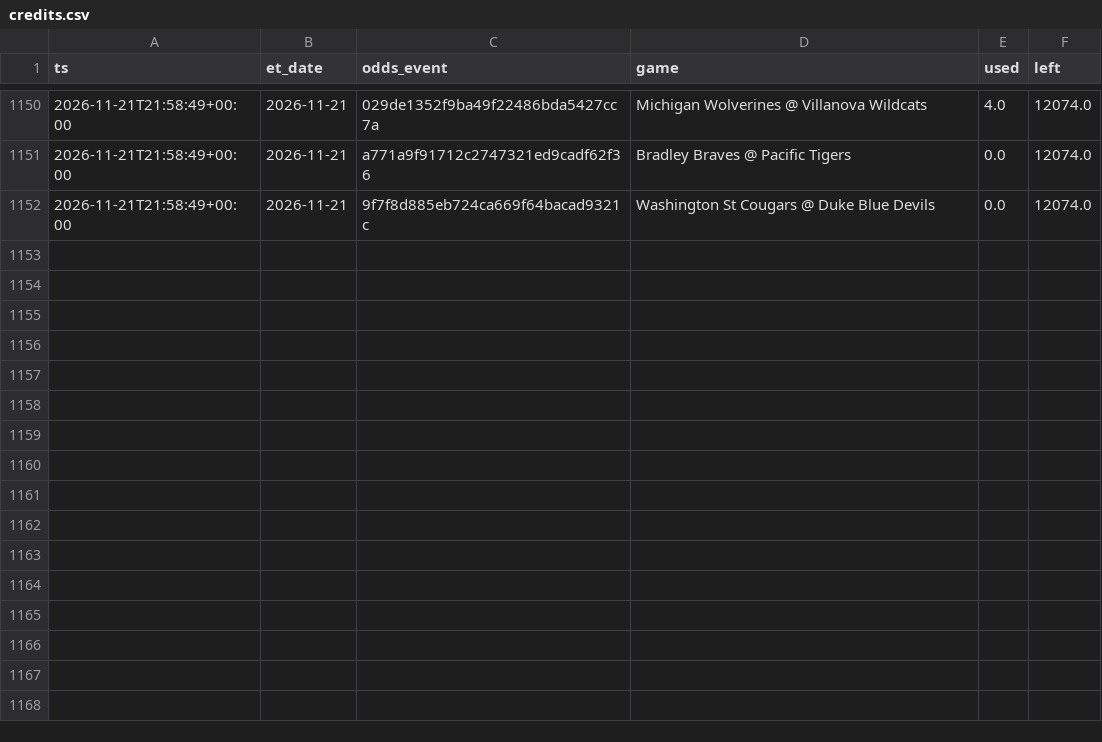
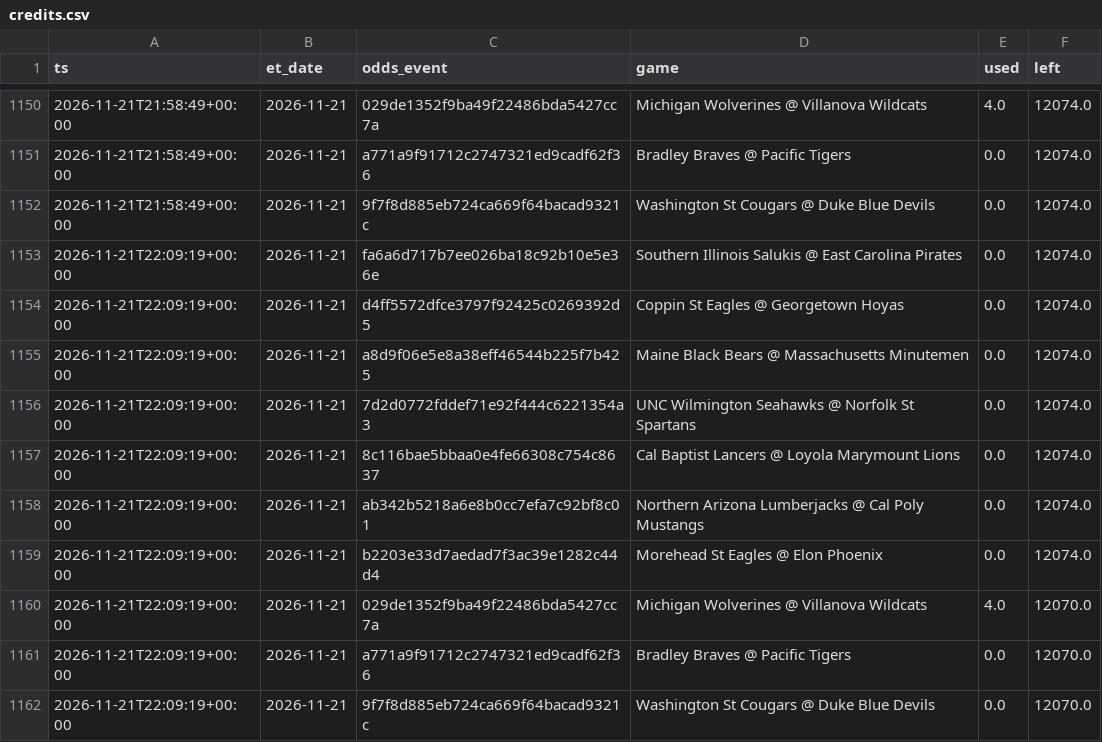
Before and after one commit to jlwin1995-alt/CBB, a CSV file: data/log/credits.csv, drawn as a sheet; only a part is shown, gaps mark what is left out.

```diff
--- a/data/log/credits.csv
+++ b/data/log/credits.csv
@@ -1152 +1152,11 @@ ts,et_date,odds_event,game,used,left
 2026-11-21T21:58:49+00:00,2026-11-21,9f7f8d885eb724ca669f64bacad9321c,Washington St Cougars @ Duke Blue Devils,0.0,12074.0
+2026-11-21T22:09:19+00:00,2026-11-21,fa6a6d717b7ee026ba18c92b10e5e36e,Southern Illinois Salukis @ East Carolina Pirates,0.0,12074.0
+2026-11-21T22:09:19+00:00,2026-11-21,d4ff5572dfce3797f92425c0269392d5,Coppin St Eagles @ Georgetown Hoyas,0.0,12074.0
+2026-11-21T22:09:19+00:00,2026-11-21,a8d9f06e5e8a38eff46544b225f7b425,Maine Black Bears @ Massachusetts Minutemen,0.0,12074.0
+2026-11-21T22:09:19+00:00,2026-11-21,7d2d0772fddef71e92f444c6221354a3,UNC Wilmington Seahawks @ Norfolk St Spartans,0.0,12074.0
+2026-11-21T22:09:19+00:00,2026-11-21,8c116bae5bbaa0e4fe66308c754c8637,Cal Baptist Lancers @ Loyola Marymount Lions,0.0,12074.0
+2026-11-21T22:09:19+00:00,2026-11-21,ab342b5218a6e8b0cc7efa7c92bf8c01,Northern Arizona Lumberjacks @ Cal Poly Mustangs,0.0,12074.0
+2026-11-21T22:09:19+00:00,2026-11-21,b2203e33d7aedad7f3ac39e1282c44d4,Morehead St Eagles @ Elon Phoenix,0.0,12074.0
+2026-11-21T22:09:19+00:00,2026-11-21,029de1352f9ba49f22486bda5427cc7a,Michigan Wolverines @ Villanova Wildcats,4.0,12070.0
+2026-11-21T22:09:19+00:00,2026-11-21,a771a9f91712c2747321ed9cadf62f36,Bradley Braves @ Pacific Tigers,0.0,12070.0
+2026-11-21T22:09:19+00:00,2026-11-21,9f7f8d885eb724ca669f64bacad9321c,Washington St Cougars @ Duke Blue Devils,0.0,12070.0
```
Also changed, not shown: data/log/lines_log.csv, data/raw/games_2027.csv, 5 other files.
